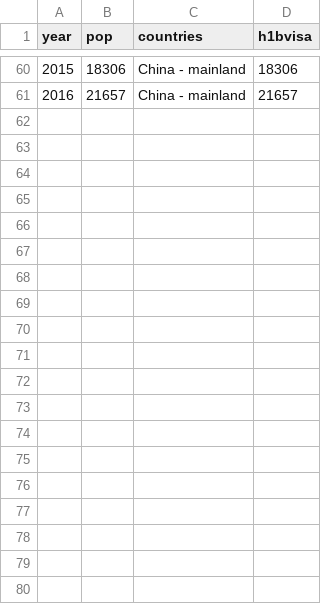
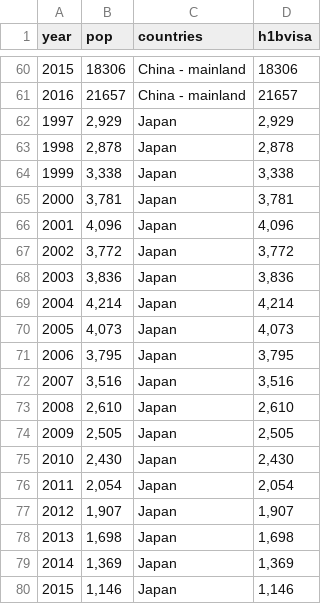
Before and after one commit to liuwillowjiang/motion.js, a CSV file: data.csv, drawn as a sheet; only a part is shown, gaps mark what is left out; the diff covers the shown part only.

Commit message:
Update data.csv

```diff
--- a/data.csv
+++ b/data.csv
@@ -61 +61,20 @@ year,pop,countries,h1bvisa
 2016,21657,China - mainland,21657
+1997,"2,929",Japan,"2,929"
+1998,"2,878",Japan,"2,878"
+1999,"3,338",Japan,"3,338"
+2000,"3,781",Japan,"3,781"
+2001,"4,096",Japan,"4,096"
+2002,"3,772",Japan,"3,772"
+2003,"3,836",Japan,"3,836"
+2004,"4,214",Japan,"4,214"
+2005,"4,073",Japan,"4,073"
+2006,"3,795",Japan,"3,795"
+2007,"3,516",Japan,"3,516"
+2008,"2,610",Japan,"2,610"
+2009,"2,505",Japan,"2,505"
+2010,"2,430",Japan,"2,430"
+2011,"2,054",Japan,"2,054"
+2012,"1,907",Japan,"1,907"
+2013,"1,698",Japan,"1,698"
+2014,"1,369",Japan,"1,369"
+2015,"1,146",Japan,"1,146"
```
Also changed, not shown: 21 added rows elsewhere in this file.
